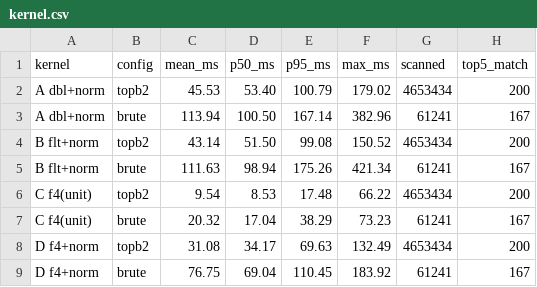
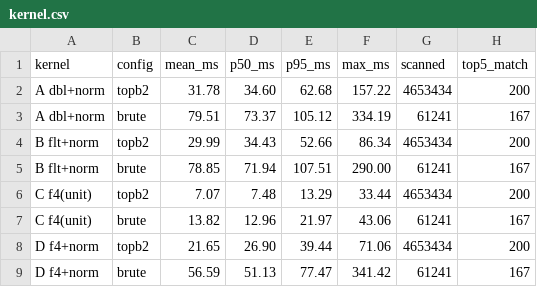
Before and after one commit to M111ON/DWGLS, a CSV file: experiments/ann-hnsw-vs-anchor-2026-10-14/anchor_capo/kernel.csv, drawn as a sheet.

Commit message:
experiment: re-verify route cost — SSE2 correction (2026-10-19)
Re-ran both harnesses with fresh binaries. make test: TIER1 154/154, TIER2 4/4,
rc=0. Both in-harness gates hold: top5_match 200/200 for variants C/E/F, and the
unit-norm precondition max||x|-1| = 5.96e-7 that makes dropping the norm valid.

Correction found BY the rerun: the published 'SSE2 = 0.98x, buys nothing' came
from a single run on a quiet host. Six runs of the same binary give 0.98/1.24/
1.38/1.21/1.07 -> SSE2 is worth 1.1-1.4x, not zero. Scalar C swings 1.4x run to
run (12.7-18.1 ms) while SSE2 stays flat (10.9-11.9 ms); the live ann_search.exe
grew 25 MB -> 378 MB mid-session on this 2-core/8GB box, which is the contention
source. Conclusion that survives is the same-run ratio: routed topb=2 = 2.30x
exact (mean of 3 reps), consistent with its 35% scan ceiling.

Also corrected: A->C stated as a flat 4.8x; it is 4.8x (run 1) / 4.5x (run 2)
with C itself moving 9.5 -> 7.07 ms. Ratios robust, multipliers approximate.

README section 6 now says: same-run pairs only, never benchmark while indexing.
New rule earned the hard way - one single-run number was wrong and shipped.

```diff
--- a/experiments/ann-hnsw-vs-anchor-2026-10-14/anchor_capo/kernel.csv
+++ b/experiments/ann-hnsw-vs-anchor-2026-10-14/anchor_capo/kernel.csv
@@ -1,9 +1,9 @@
 kernel,config,mean_ms,p50_ms,p95_ms,max_ms,scanned,top5_match
-A dbl+norm,topb2,45.53,53.40,100.79,179.02,4653434,200
-A dbl+norm,brute,113.94,100.50,167.14,382.96,61241,167
-B flt+norm,topb2,43.14,51.50,99.08,150.52,4653434,200
-B flt+norm,brute,111.63,98.94,175.26,421.34,61241,167
-C f4(unit),topb2,9.54,8.53,17.48,66.22,4653434,200
-C f4(unit),brute,20.32,17.04,38.29,73.23,61241,167
-D f4+norm,topb2,31.08,34.17,69.63,132.49,4653434,200
-D f4+norm,brute,76.75,69.04,110.45,183.92,61241,167
+A dbl+norm,topb2,31.78,34.60,62.68,157.22,4653434,200
+A dbl+norm,brute,79.51,73.37,105.12,334.19,61241,167
+B flt+norm,topb2,29.99,34.43,52.66,86.34,4653434,200
+B flt+norm,brute,78.85,71.94,107.51,290.00,61241,167
+C f4(unit),topb2,7.07,7.48,13.29,33.44,4653434,200
+C f4(unit),brute,13.82,12.96,21.97,43.06,61241,167
+D f4+norm,topb2,21.65,26.90,39.44,71.06,4653434,200
+D f4+norm,brute,56.59,51.13,77.47,341.42,61241,167
```
Also changed, not shown: experiments/ann-hnsw-vs-anchor-2026-10-14/anchor_capo/sse.csv, 3 other files.
